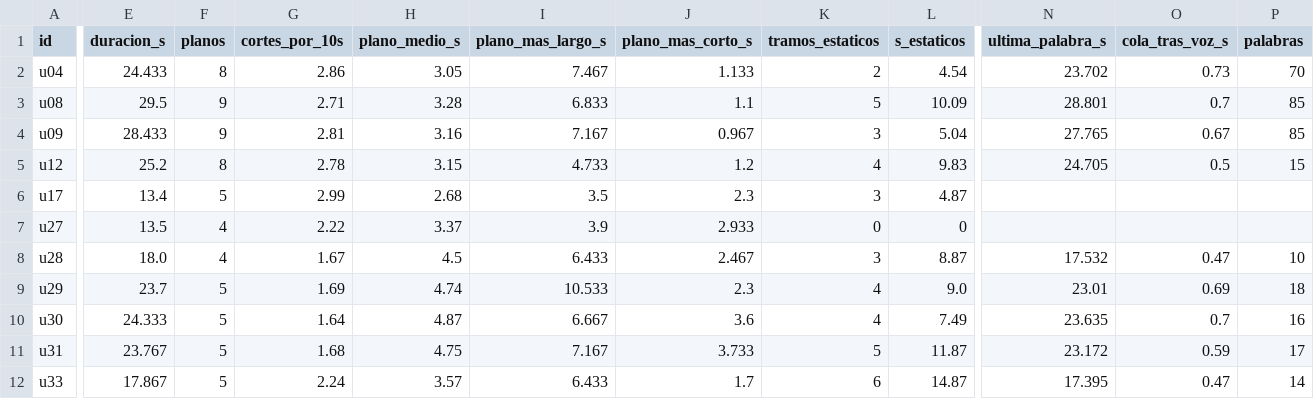
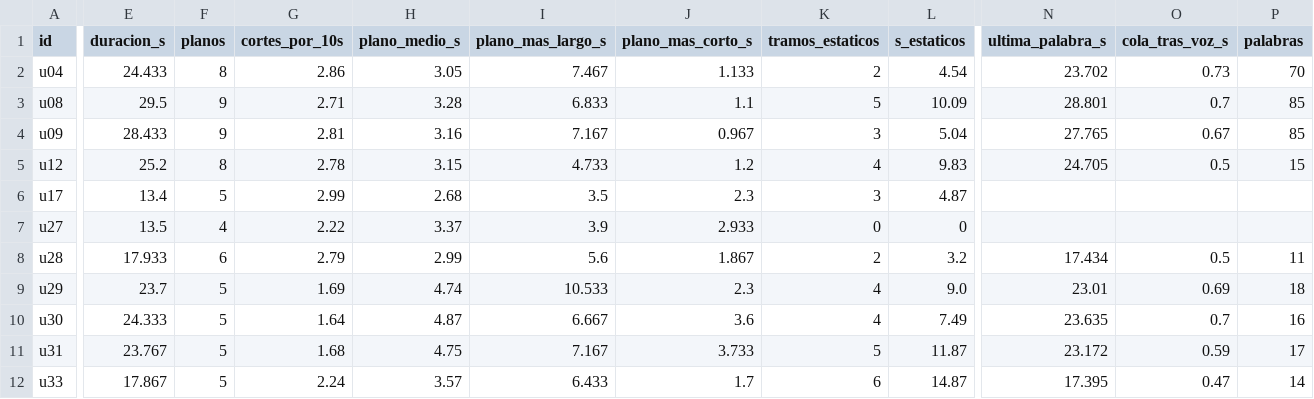
Before and after one commit to biellopez77-png/proteam.instagram, a CSV file: intel/aprendizaje/CARACTERISTICAS.csv, drawn as a sheet; only a part is shown, gaps mark what is left out; the diff covers the shown part only; the diff names each change by its address in the sheet, - before the commit and + after, or states it on an @@ line.

```diff
--- a/intel/aprendizaje/CARACTERISTICAS.csv
+++ b/intel/aprendizaje/CARACTERISTICAS.csv
-E8 (duracion_s): 18.0
+E8 (duracion_s): 17.933
-F8 (planos): 4
+F8 (planos): 6
-G8 (cortes_por_10s): 1.67
+G8 (cortes_por_10s): 2.79
-H8 (plano_medio_s): 4.5
+H8 (plano_medio_s): 2.99
-I8 (plano_mas_largo_s): 6.433
+I8 (plano_mas_largo_s): 5.6
-J8 (plano_mas_corto_s): 2.467
+J8 (plano_mas_corto_s): 1.867
-K8 (tramos_estaticos): 3
+K8 (tramos_estaticos): 2
-L8 (s_estaticos): 8.87
+L8 (s_estaticos): 3.2
-N8 (ultima_palabra_s): 17.532
+N8 (ultima_palabra_s): 17.434
-O8 (cola_tras_voz_s): 0.47
+O8 (cola_tras_voz_s): 0.5
-P8 (palabras): 10
+P8 (palabras): 11
```
Also changed, not shown: 2 edited cells elsewhere in this file, intel/INDEX.csv, intel/videos/u28/fotogramas.csv, 33 other files.
